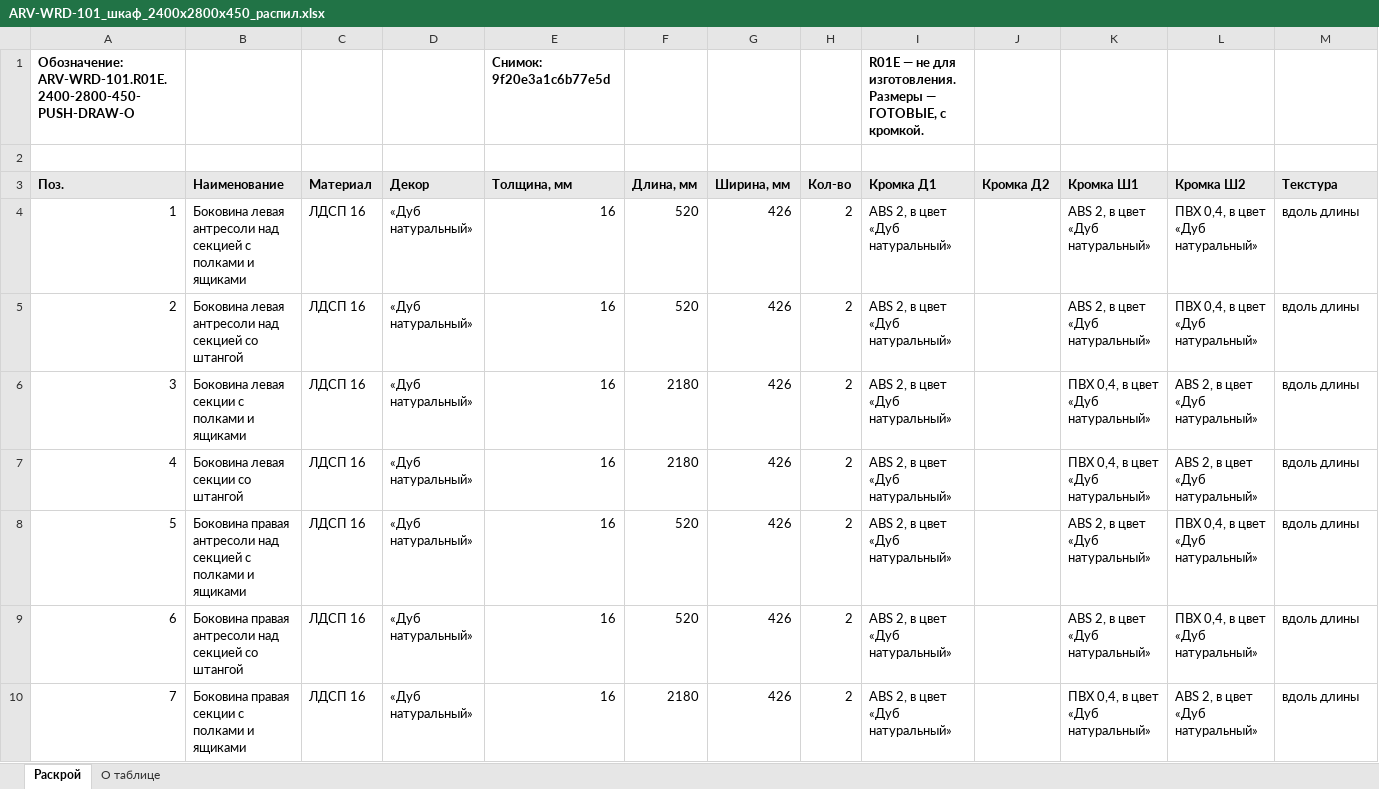
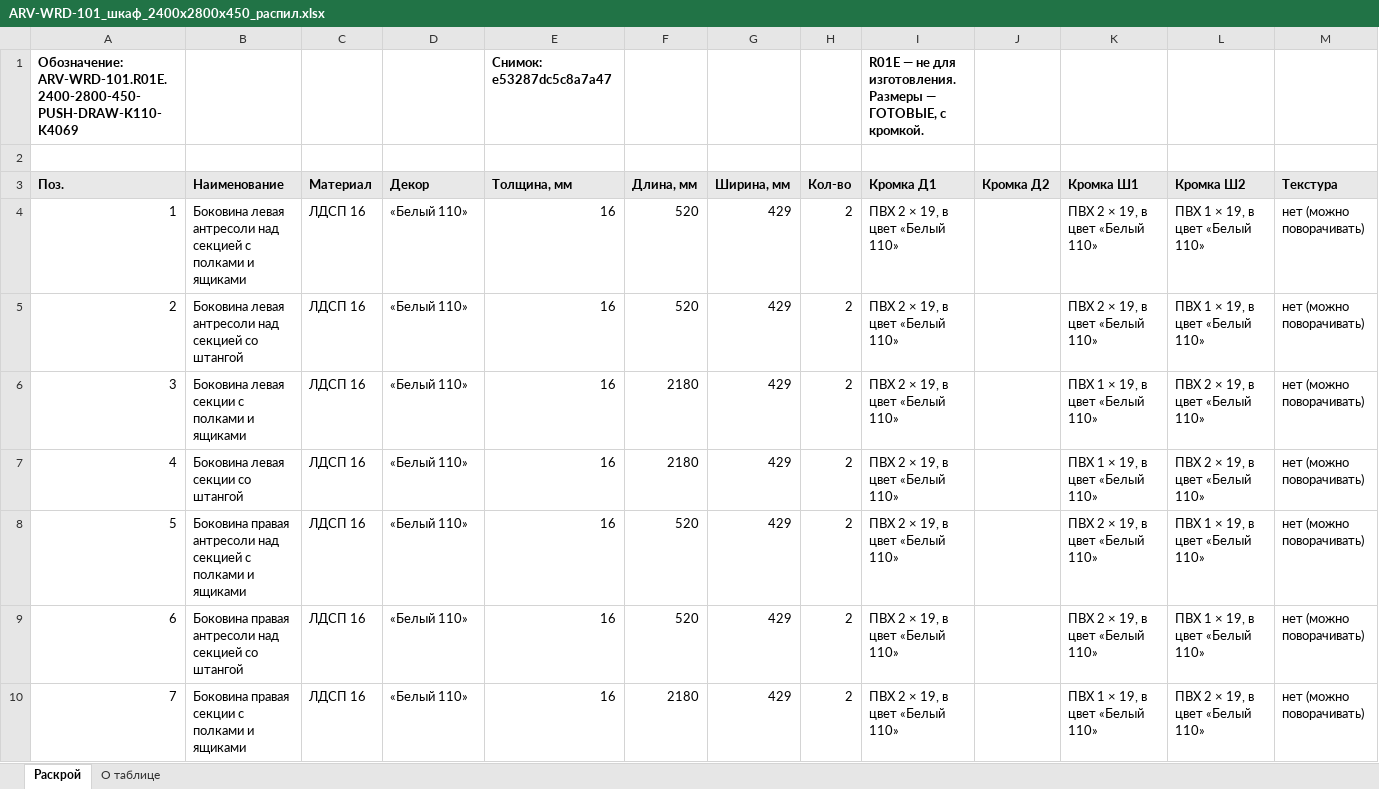
Before and after one commit to arvellokz/arvello-engine, an Excel workbook: docs/eng-002/выпуск/ARV-WRD-101_шкаф_2400x2800x450_распил.xlsx, sheet Раскрой, drawn as a sheet; only a part is shown; values as stored, in another font and other column widths than the file's, no borders; the diff covers the shown part only; the diff names each change by its address in the sheet, - before the commit and + after, or states it on an @@ line.

```diff
--- a/docs/eng-002/выпуск/ARV-WRD-101_шкаф_2400x2800x450_распил.xlsx (sheet Раскрой)
+++ b/docs/eng-002/выпуск/ARV-WRD-101_шкаф_2400x2800x450_распил.xlsx (sheet Раскрой)
-A1 (Поз.): Обозначение: ARV-WRD-101.R01E.2400-2800-450-PUSH-DRAW-O
+A1 (Поз.): Обозначение: ARV-WRD-101.R01E.2400-2800-450-PUSH-DRAW-K110-K4069
-E1 (Толщина, мм): Снимок: 9f20e3a1c6b77e5d
+E1 (Толщина, мм): Снимок: e53287dc5c8a7a47
-D4:D10 (Декор): «Дуб натуральный»
+D4:D10 (Декор): «Белый 110»
-G4:G10 (Ширина, мм): 426
+G4:G10 (Ширина, мм): 429
-I4:I10 (Кромка Д1): ABS 2, в цвет «Дуб натуральный»
+I4:I10 (Кромка Д1): ПВХ 2 × 19, в цвет «Белый 110»
-K4:K5 (Кромка Ш1): ABS 2, в цвет «Дуб натуральный»
+K4:K5 (Кромка Ш1): ПВХ 2 × 19, в цвет «Белый 110»
-L4:L5 (Кромка Ш2): ПВХ 0,4, в цвет «Дуб натуральный»
+L4:L5 (Кромка Ш2): ПВХ 1 × 19, в цвет «Белый 110»
-M4:M10 (Текстура): вдоль длины
+M4:M10 (Текстура): нет (можно поворачивать)
-K6:K7 (Кромка Ш1): ПВХ 0,4, в цвет «Дуб натуральный»
+K6:K7 (Кромка Ш1): ПВХ 1 × 19, в цвет «Белый 110»
-L6:L7 (Кромка Ш2): ABS 2, в цвет «Дуб натуральный»
+L6:L7 (Кромка Ш2): ПВХ 2 × 19, в цвет «Белый 110»
-K8:K9 (Кромка Ш1): ABS 2, в цвет «Дуб натуральный»
+K8:K9 (Кромка Ш1): ПВХ 2 × 19, в цвет «Белый 110»
-L8:L9 (Кромка Ш2): ПВХ 0,4, в цвет «Дуб натуральный»
+L8:L9 (Кромка Ш2): ПВХ 1 × 19, в цвет «Белый 110»
-K10 (Кромка Ш1): ПВХ 0,4, в цвет «Дуб натуральный»
+K10 (Кромка Ш1): ПВХ 1 × 19, в цвет «Белый 110»
-L10 (Кромка Ш2): ABS 2, в цвет «Дуб натуральный»
+L10 (Кромка Ш2): ПВХ 2 × 19, в цвет «Белый 110»
```
Also changed, not shown: 8 added rows, 9 removed rows and 84 edited cells elsewhere in this sheet, sheet О таблице, docs/eng-002/выпуск/ARV-NST-101_комод_без_столика_распил.xlsx, docs/eng-002/выпуск/ARV-NST-101_комод_со_столиком_распил.xlsx, 22 other files.
